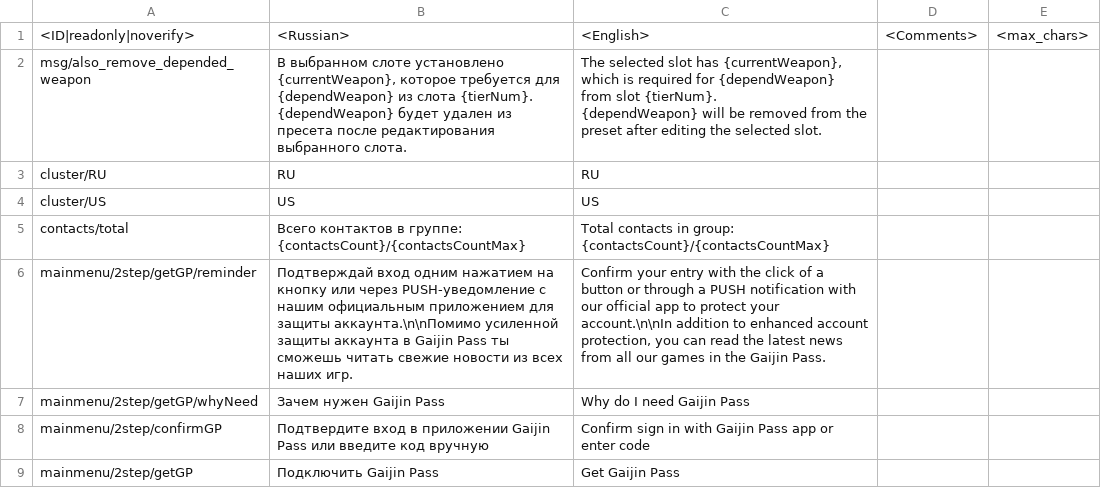
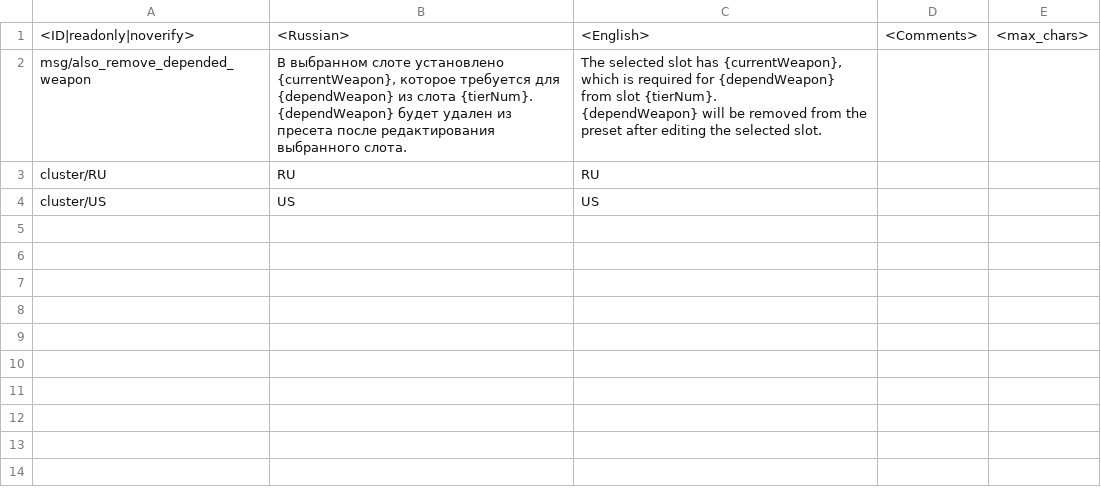
Before and after one commit to piksel-man231/lang, a CSV file: _missing.csv, drawn as a sheet; the diff names each change by its address in the sheet, - before the commit and + after, or states it on an @@ line.

```diff
--- a/_missing.csv
+++ b/_missing.csv
-row 5: contacts/total | Всего контактов в группе: {contactsCount}/{contactsCountMax} | Total contacts in group: {contactsCount}/{contactsCountMax}
-row 6: mainmenu/2step/getGP/reminder | Подтверждай вход одним нажатием на кнопку или через PUSH-уведомление с нашим официальным приложением для защиты аккаунта.\n\nПомимо усиленной защиты аккаунта в Gaijin Pass ты сможешь читать свежие новости из всех наших игр. | Confirm your entry with the click of a button or through a PUSH notification with our official app to protect your account.\n\nIn addition to enhanced account protection, you can read the latest news from all our games in the Gaijin Pass.
-row 7: mainmenu/2step/getGP/whyNeed | Зачем нужен Gaijin Pass | Why do I need Gaijin Pass
-row 8: mainmenu/2step/confirmGP | Подтвердите вход в приложении Gaijin Pass или введите код вручную | Confirm sign in with Gaijin Pass app or enter code
-row 9: mainmenu/2step/getGP | Подключить Gaijin Pass | Get Gaijin Pass
```
Also changed, not shown: _online.csv, menu_multiplayer.csv, 46 other files.
